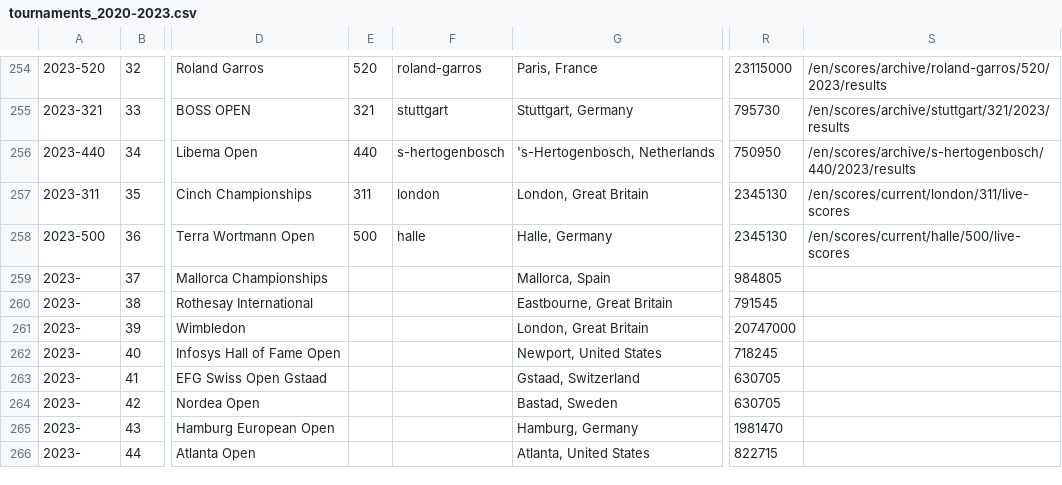
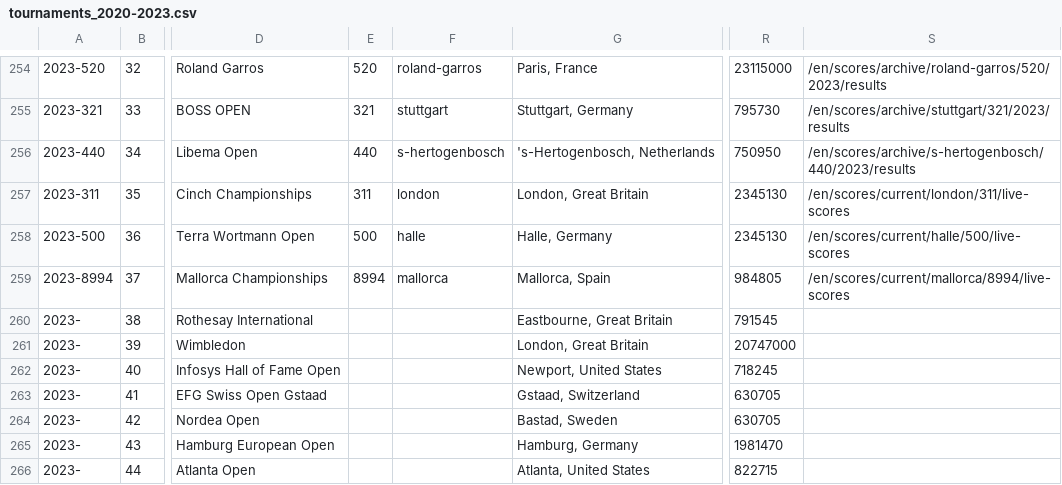
Before and after one commit to armstjc/atp-world-tour-tennis-data, a CSV file: csv/1_tournaments/tournaments_2020-2023.csv, drawn as a sheet; only a part is shown, gaps mark what is left out; the diff names each change by its address in the sheet, - before the commit and + after, or states it on an @@ line.

```diff
--- a/csv/1_tournaments/tournaments_2020-2023.csv
+++ b/csv/1_tournaments/tournaments_2020-2023.csv
-A259: 2023-
+A259: 2023-8994
-E259: (empty)
+E259: 8994
-F259: (empty)
+F259: mallorca
-S259: (empty)
+S259: /en/scores/current/mallorca/8994/live-scores
```
